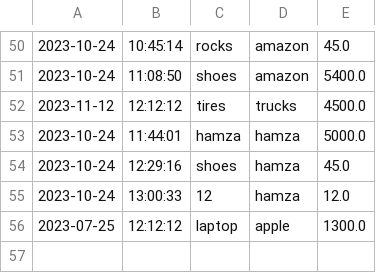
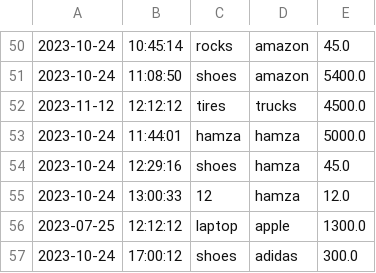
Before and after one commit to muhamrif/AccountingLedgerApplication, a CSV file: AllTransactions/hamzatransactions.csv, drawn as a sheet; only a part is shown, gaps mark what is left out.

```diff
--- a/AllTransactions/hamzatransactions.csv
+++ b/AllTransactions/hamzatransactions.csv
@@ -56 +56,2 @@
 2023-07-25|12:12:12|laptop|apple|1300.0
+2023-10-24|17:00:12|shoes|adidas|300.0
```
Also changed, not shown: 4 other files.
